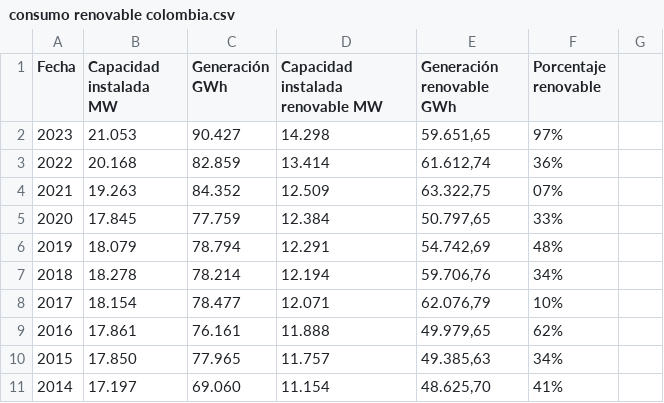
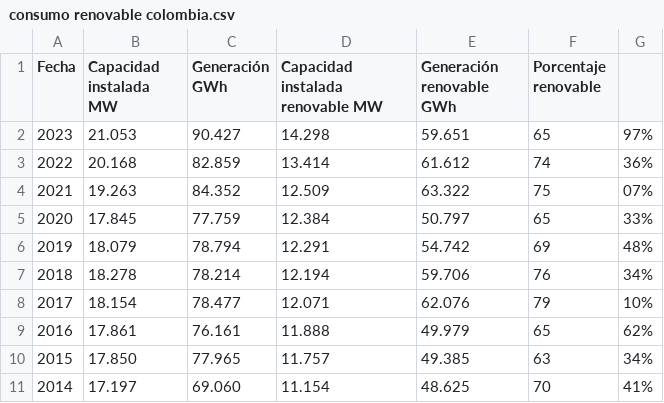
Before and after one commit to LinaVillero/Consumo-energia-renovable-Colombia, a CSV file: consumo renovable colombia.csv, drawn as a sheet; only a part is shown; the diff covers the shown part only.

Commit message:
Add files via upload

```diff
--- a/consumo renovable colombia.csv
+++ b/consumo renovable colombia.csv
@@ -1,11 +1,11 @@
 Fecha;Capacidad instalada MW;Generación GWh;Capacidad instalada renovable MW;Generación renovable GWh;Porcentaje renovable
-2023;21.053;90.427;14.298;59.651,65;97%
-2022;20.168;82.859;13.414;61.612,74;36%
-2021;19.263;84.352;12.509;63.322,75;07%
-2020;17.845;77.759;12.384;50.797,65;33%
-2019;18.079;78.794;12.291;54.742,69;48%
-2018;18.278;78.214;12.194;59.706,76;34%
-2017;18.154;78.477;12.071;62.076,79;10%
-2016;17.861;76.161;11.888;49.979,65;62%
-2015;17.850;77.965;11.757;49.385,63;34%
-2014;17.197;69.060;11.154;48.625,70;41%
+2023;21.053;90.427;14.298;59.651;65;97%
+2022;20.168;82.859;13.414;61.612;74;36%
+2021;19.263;84.352;12.509;63.322;75;07%
+2020;17.845;77.759;12.384;50.797;65;33%
+2019;18.079;78.794;12.291;54.742;69;48%
+2018;18.278;78.214;12.194;59.706;76;34%
+2017;18.154;78.477;12.071;62.076;79;10%
+2016;17.861;76.161;11.888;49.979;65;62%
+2015;17.850;77.965;11.757;49.385;63;34%
+2014;17.197;69.060;11.154;48.625;70;41%
```
Also changed, not shown: 84 edited cells elsewhere in this file.
